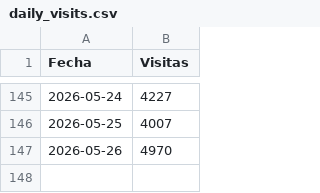
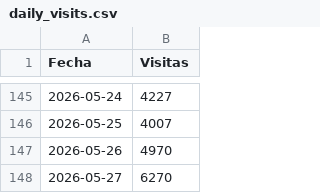
Before and after one commit to santiagorioboo-hub/proximity-groceries-scorecard, a CSV file: daily_visits.csv, drawn as a sheet; only a part is shown, gaps mark what is left out.

```diff
--- a/daily_visits.csv
+++ b/daily_visits.csv
@@ -147 +147,2 @@ Fecha,Visitas
 2026-05-26,4970
+2026-05-27,6270
```
Also changed, not shown: cx_claims_raw.csv, daily_by_store.csv, 18 other files.
